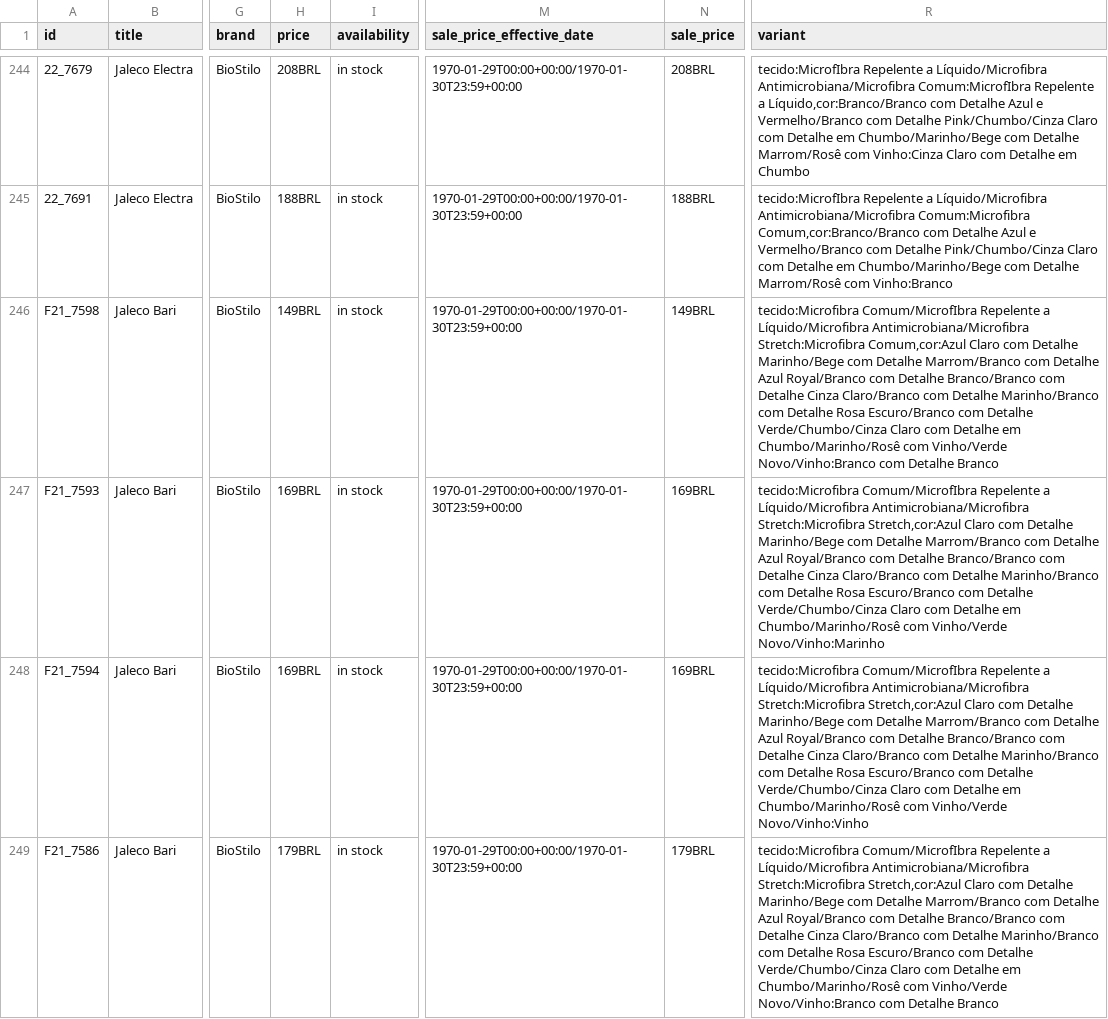
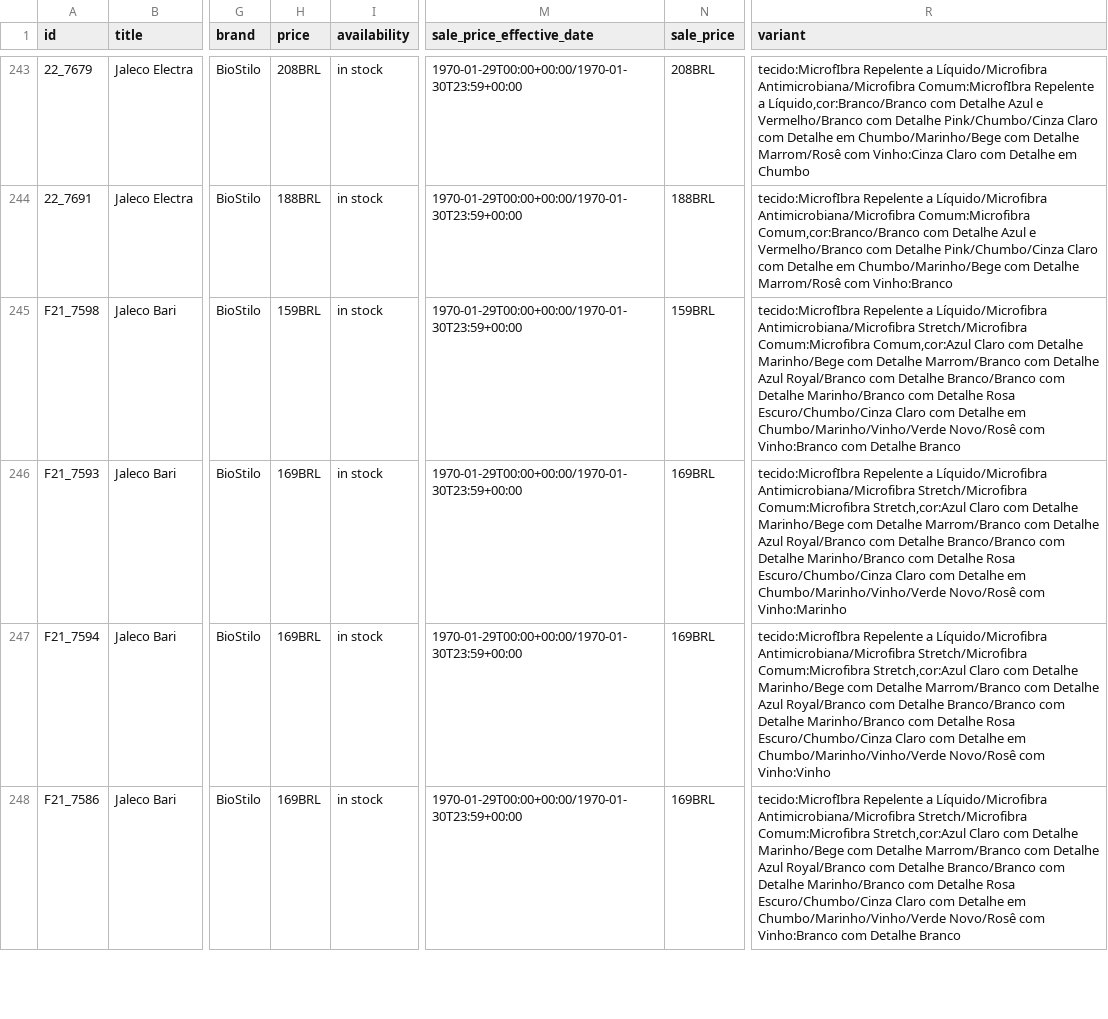
Before and after one commit to b2smarketing/biostilo_novo, a CSV file: wp-content/uploads/facebook_for_woocommerce/product_catalog_913fcdef425dc8366be02c0f699ce830.csv, drawn as a sheet; only a part is shown, gaps mark what is left out; addresses are those after the commit; the diff covers the shown part only; the diff names each change by its address in the sheet, - before the commit and + after, or states it on an @@ line.

Commit message:
13-11-2020_20:01:57

```diff
--- a/wp-content/uploads/facebook_for_woocommerce/product_catalog_913fcdef425dc8366be02c0f699ce830.csv
+++ b/wp-content/uploads/facebook_for_woocommerce/product_catalog_913fcdef425dc8366be02c0f699ce830.csv
-H245 (price): 149BRL
+H245 (price): 159BRL
-N245 (sale_price): 149BRL
+N245 (sale_price): 159BRL
-R245 (variant): tecido:Microfibra Comum/MicrofIbra Repelente a Líquido/Microfibra Antimicrobiana/Microfibra Stretch:Microfibra Comum,cor:Azul Claro com Detalhe Marinho/Bege com Detalhe Marrom/Branco com Detalhe Azul Royal/Branco com Detalhe Branco/Branco com Detalhe Cinza Claro/Branco com Detalhe Marinho/Branco com Detalhe Rosa Escuro/Branco com Detalhe Verde/Chumbo/Cinza Claro com Detalhe em Chumbo/Marinho/Rosê com Vinho/Verde Novo/Vinho:Branco com Detalhe…
+R245 (variant): tecido:MicrofIbra Repelente a Líquido/Microfibra Antimicrobiana/Microfibra Stretch/Microfibra Comum:Microfibra Comum,cor:Azul Claro com Detalhe Marinho/Bege com Detalhe Marrom/Branco com Detalhe Azul Royal/Branco com Detalhe Branco/Branco com Detalhe Marinho/Branco com Detalhe Rosa Escuro/Chumbo/Cinza Claro com Detalhe em Chumbo/Marinho/Vinho/Verde Novo/Rosê com Vinho:Branco com Detalhe…
-R246 (variant): tecido:Microfibra Comum/MicrofIbra Repelente a Líquido/Microfibra Antimicrobiana/Microfibra Stretch:Microfibra Stretch,cor:Azul Claro com Detalhe Marinho/Bege com Detalhe Marrom/Branco com Detalhe Azul Royal/Branco com Detalhe Branco/Branco com Detalhe Cinza Claro/Branco com Detalhe Marinho/Branco com Detalhe Rosa Escuro/Branco com Detalhe Verde/Chumbo/Cinza Claro com Detalhe em Chumbo/Marinho/Rosê com Vinho/Verde Novo/Vinho:Marinho
+R246 (variant): tecido:MicrofIbra Repelente a Líquido/Microfibra Antimicrobiana/Microfibra Stretch/Microfibra Comum:Microfibra Stretch,cor:Azul Claro com Detalhe Marinho/Bege com Detalhe Marrom/Branco com Detalhe Azul Royal/Branco com Detalhe Branco/Branco com Detalhe Marinho/Branco com Detalhe Rosa Escuro/Chumbo/Cinza Claro com Detalhe em Chumbo/Marinho/Vinho/Verde Novo/Rosê com Vinho:Marinho
-R247 (variant): tecido:Microfibra Comum/MicrofIbra Repelente a Líquido/Microfibra Antimicrobiana/Microfibra Stretch:Microfibra Stretch,cor:Azul Claro com Detalhe Marinho/Bege com Detalhe Marrom/Branco com Detalhe Azul Royal/Branco com Detalhe Branco/Branco com Detalhe Cinza Claro/Branco com Detalhe Marinho/Branco com Detalhe Rosa Escuro/Branco com Detalhe Verde/Chumbo/Cinza Claro com Detalhe em Chumbo/Marinho/Rosê com Vinho/Verde Novo/Vinho:Vinho
+R247 (variant): tecido:MicrofIbra Repelente a Líquido/Microfibra Antimicrobiana/Microfibra Stretch/Microfibra Comum:Microfibra Stretch,cor:Azul Claro com Detalhe Marinho/Bege com Detalhe Marrom/Branco com Detalhe Azul Royal/Branco com Detalhe Branco/Branco com Detalhe Marinho/Branco com Detalhe Rosa Escuro/Chumbo/Cinza Claro com Detalhe em Chumbo/Marinho/Vinho/Verde Novo/Rosê com Vinho:Vinho
-H248 (price): 179BRL
+H248 (price): 169BRL
-N248 (sale_price): 179BRL
+N248 (sale_price): 169BRL
-R248 (variant): tecido:Microfibra Comum/MicrofIbra Repelente a Líquido/Microfibra Antimicrobiana/Microfibra Stretch:Microfibra Stretch,cor:Azul Claro com Detalhe Marinho/Bege com Detalhe Marrom/Branco com Detalhe Azul Royal/Branco com Detalhe Branco/Branco com Detalhe Cinza Claro/Branco com Detalhe Marinho/Branco com Detalhe Rosa Escuro/Branco com Detalhe Verde/Chumbo/Cinza Claro com Detalhe em Chumbo/Marinho/Rosê com Vinho/Verde Novo/Vinho:Branco com Detalhe…
+R248 (variant): tecido:MicrofIbra Repelente a Líquido/Microfibra Antimicrobiana/Microfibra Stretch/Microfibra Comum:Microfibra Stretch,cor:Azul Claro com Detalhe Marinho/Bege com Detalhe Marrom/Branco com Detalhe Azul Royal/Branco com Detalhe Branco/Branco com Detalhe Marinho/Branco com Detalhe Rosa Escuro/Chumbo/Cinza Claro com Detalhe em Chumbo/Marinho/Vinho/Verde Novo/Rosê com Vinho:Branco com Detalhe…
```
Also changed, not shown: 1 removed row and 36 edited cells elsewhere in this file.
